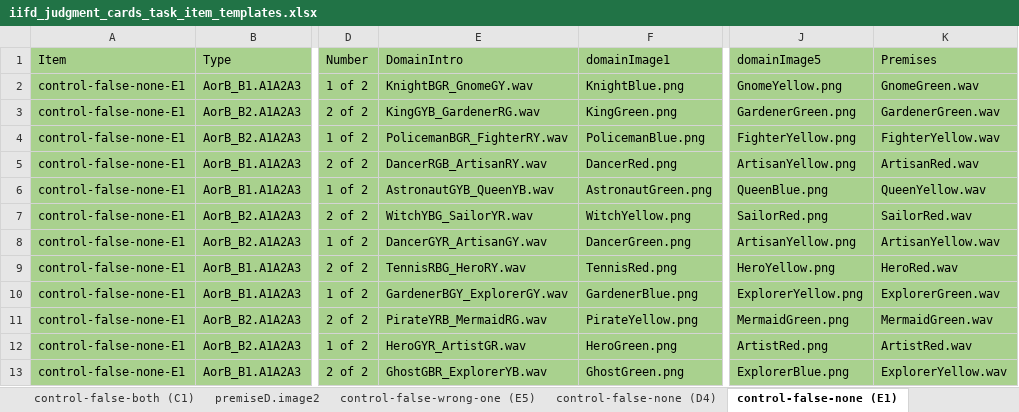
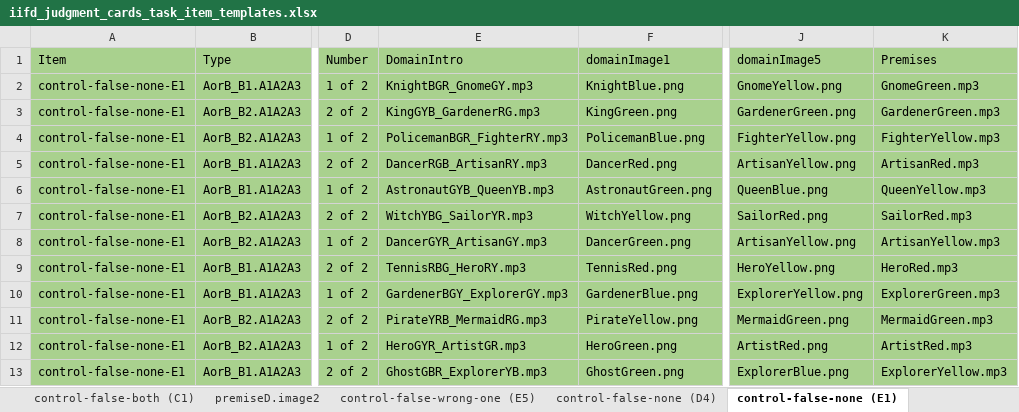
Before and after one commit to redudley/iifd-judgment-cards-french, an Excel workbook: iifd_judgment_cards_task_item_templates.xlsx, sheet control-false-none (E1), drawn as a sheet; only a part is shown, gaps mark what is left out; values as stored, in another font and other column widths than the file's, no borders; the diff names each change by its address in the sheet, - before the commit and + after, or states it on an @@ line.

```diff
--- a/iifd_judgment_cards_task_item_templates.xlsx (sheet control-false-none (E1))
+++ b/iifd_judgment_cards_task_item_templates.xlsx (sheet control-false-none (E1))
-E2 (DomainIntro): KnightBGR_GnomeGY.wav
+E2 (DomainIntro): KnightBGR_GnomeGY.mp3
-K2 (Premises): GnomeGreen.wav
+K2 (Premises): GnomeGreen.mp3
-E3 (DomainIntro): KingGYB_GardenerRG.wav
+E3 (DomainIntro): KingGYB_GardenerRG.mp3
-K3 (Premises): GardenerGreen.wav
+K3 (Premises): GardenerGreen.mp3
-E4 (DomainIntro): PolicemanBGR_FighterRY.wav
+E4 (DomainIntro): PolicemanBGR_FighterRY.mp3
-K4 (Premises): FighterYellow.wav
+K4 (Premises): FighterYellow.mp3
-E5 (DomainIntro): DancerRGB_ArtisanRY.wav
+E5 (DomainIntro): DancerRGB_ArtisanRY.mp3
-K5 (Premises): ArtisanRed.wav
+K5 (Premises): ArtisanRed.mp3
-E6 (DomainIntro): AstronautGYB_QueenYB.wav
+E6 (DomainIntro): AstronautGYB_QueenYB.mp3
-K6 (Premises): QueenYellow.wav
+K6 (Premises): QueenYellow.mp3
-E7 (DomainIntro): WitchYBG_SailorYR.wav
+E7 (DomainIntro): WitchYBG_SailorYR.mp3
-K7 (Premises): SailorRed.wav
+K7 (Premises): SailorRed.mp3
-E8 (DomainIntro): DancerGYR_ArtisanGY.wav
+E8 (DomainIntro): DancerGYR_ArtisanGY.mp3
-K8 (Premises): ArtisanYellow.wav
+K8 (Premises): ArtisanYellow.mp3
-E9 (DomainIntro): TennisRBG_HeroRY.wav
+E9 (DomainIntro): TennisRBG_HeroRY.mp3
-K9 (Premises): HeroRed.wav
+K9 (Premises): HeroRed.mp3
-E10 (DomainIntro): GardenerBGY_ExplorerGY.wav
+E10 (DomainIntro): GardenerBGY_ExplorerGY.mp3
-K10 (Premises): ExplorerGreen.wav
+K10 (Premises): ExplorerGreen.mp3
-E11 (DomainIntro): PirateYRB_MermaidRG.wav
+E11 (DomainIntro): PirateYRB_MermaidRG.mp3
-K11 (Premises): MermaidGreen.wav
+K11 (Premises): MermaidGreen.mp3
-E12 (DomainIntro): HeroGYR_ArtistGR.wav
+E12 (DomainIntro): HeroGYR_ArtistGR.mp3
-K12 (Premises): ArtistRed.wav
+K12 (Premises): ArtistRed.mp3
-E13 (DomainIntro): GhostGBR_ExplorerYB.wav
+E13 (DomainIntro): GhostGBR_ExplorerYB.mp3
-K13 (Premises): ExplorerYellow.wav
+K13 (Premises): ExplorerYellow.mp3
```
Also changed, not shown: sheet all, sheet control-true (E4), sheet critical-3 (C4), sheet control-false-both (A4), sheet control-false-none (D4), sheet control-true (D1), 18 more sheets.
